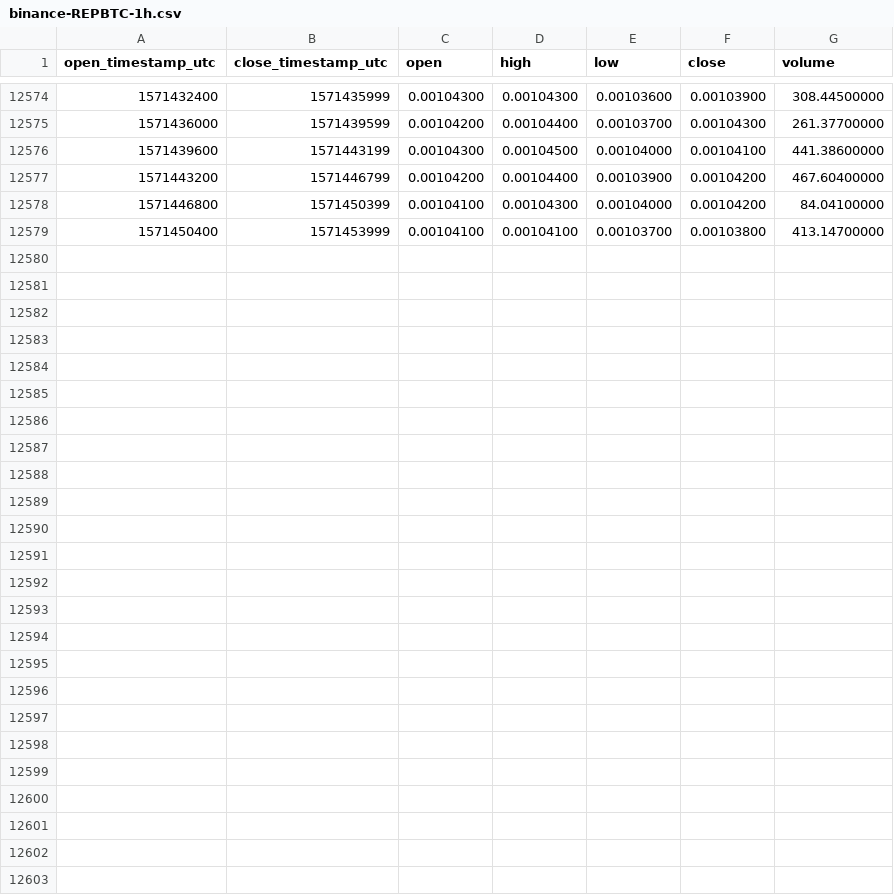
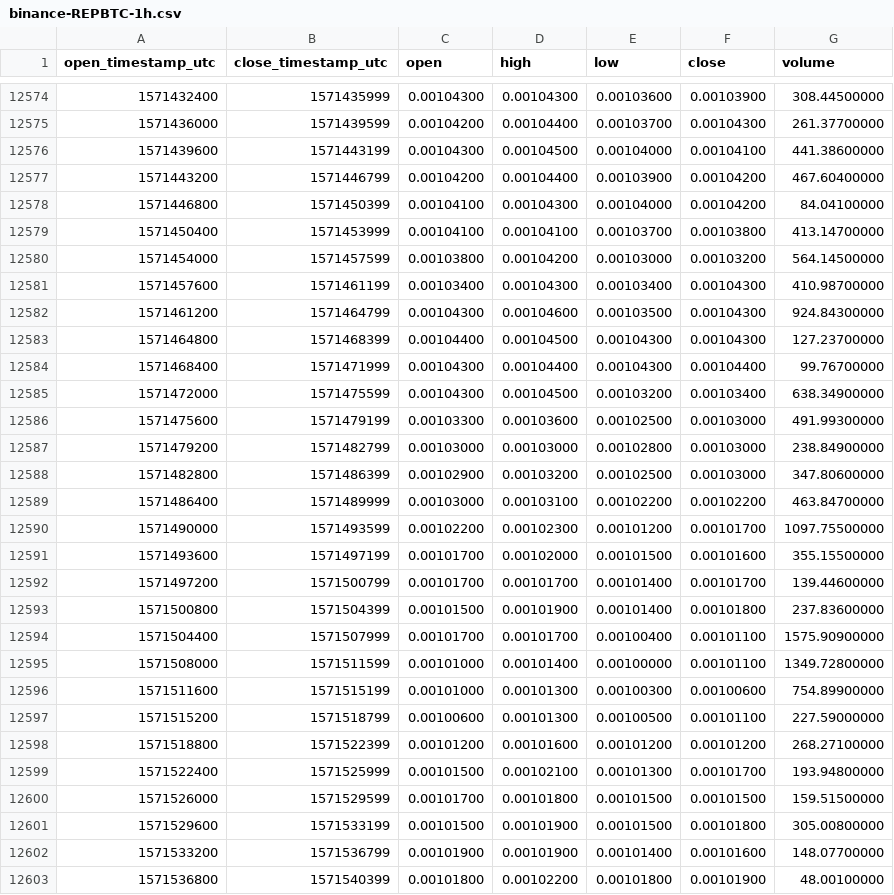
Before and after one commit to cryptobigbro/binance-REPBTC, a CSV file: binance-REPBTC-1h.csv, drawn as a sheet; only a part is shown, gaps mark what is left out.

Commit message:
Update OHLCV data.

```diff
--- a/binance-REPBTC-1h.csv
+++ b/binance-REPBTC-1h.csv
@@ -12579 +12579,25 @@ open_timestamp_utc,close_timestamp_utc,open,high,low,close,volume
 1571450400,1571453999,0.00104100,0.00104100,0.00103700,0.00103800,413.14700000
+1571454000,1571457599,0.00103800,0.00104200,0.00103000,0.00103200,564.14500000
+1571457600,1571461199,0.00103400,0.00104300,0.00103400,0.00104300,410.98700000
+1571461200,1571464799,0.00104300,0.00104600,0.00103500,0.00104300,924.84300000
+1571464800,1571468399,0.00104400,0.00104500,0.00104300,0.00104300,127.23700000
+1571468400,1571471999,0.00104300,0.00104400,0.00104300,0.00104400,99.76700000
+1571472000,1571475599,0.00104300,0.00104500,0.00103200,0.00103400,638.34900000
+1571475600,1571479199,0.00103300,0.00103600,0.00102500,0.00103000,491.99300000
+1571479200,1571482799,0.00103000,0.00103000,0.00102800,0.00103000,238.84900000
+1571482800,1571486399,0.00102900,0.00103200,0.00102500,0.00103000,347.80600000
+1571486400,1571489999,0.00103000,0.00103100,0.00102200,0.00102200,463.84700000
+1571490000,1571493599,0.00102200,0.00102300,0.00101200,0.00101700,1097.75500000
+1571493600,1571497199,0.00101700,0.00102000,0.00101500,0.00101600,355.15500000
+1571497200,1571500799,0.00101700,0.00101700,0.00101400,0.00101700,139.44600000
+1571500800,1571504399,0.00101500,0.00101900,0.00101400,0.00101800,237.83600000
+1571504400,1571507999,0.00101700,0.00101700,0.00100400,0.00101100,1575.90900000
+1571508000,1571511599,0.00101000,0.00101400,0.00100000,0.00101100,1349.72800000
+1571511600,1571515199,0.00101000,0.00101300,0.00100300,0.00100600,754.89900000
+1571515200,1571518799,0.00100600,0.00101300,0.00100500,0.00101100,227.59000000
+1571518800,1571522399,0.00101200,0.00101600,0.00101200,0.00101200,268.27100000
+1571522400,1571525999,0.00101500,0.00102100,0.00101300,0.00101700,193.94800000
+1571526000,1571529599,0.00101700,0.00101800,0.00101500,0.00101500,159.51500000
+1571529600,1571533199,0.00101500,0.00101900,0.00101500,0.00101800,305.00800000
+1571533200,1571536799,0.00101900,0.00101900,0.00101400,0.00101600,148.07700000
+1571536800,1571540399,0.00101800,0.00102200,0.00101800,0.00101900,48.00100000
```
Also changed, not shown: binance-REPBTC-1d.csv.
